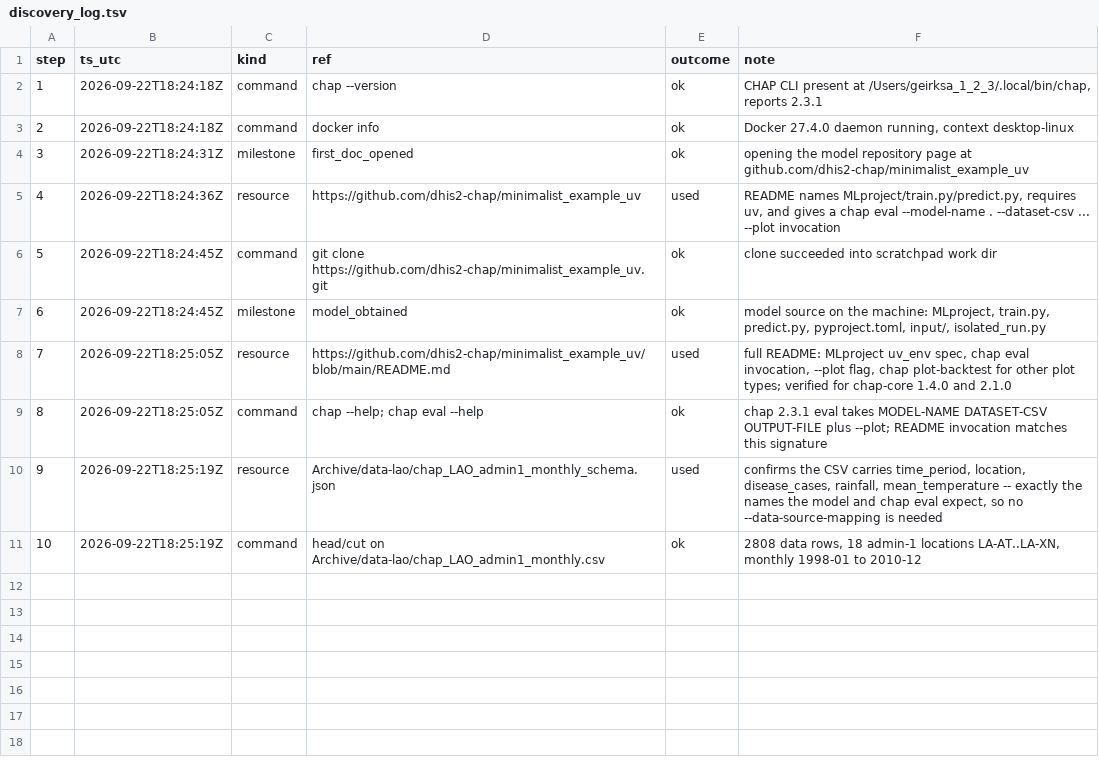
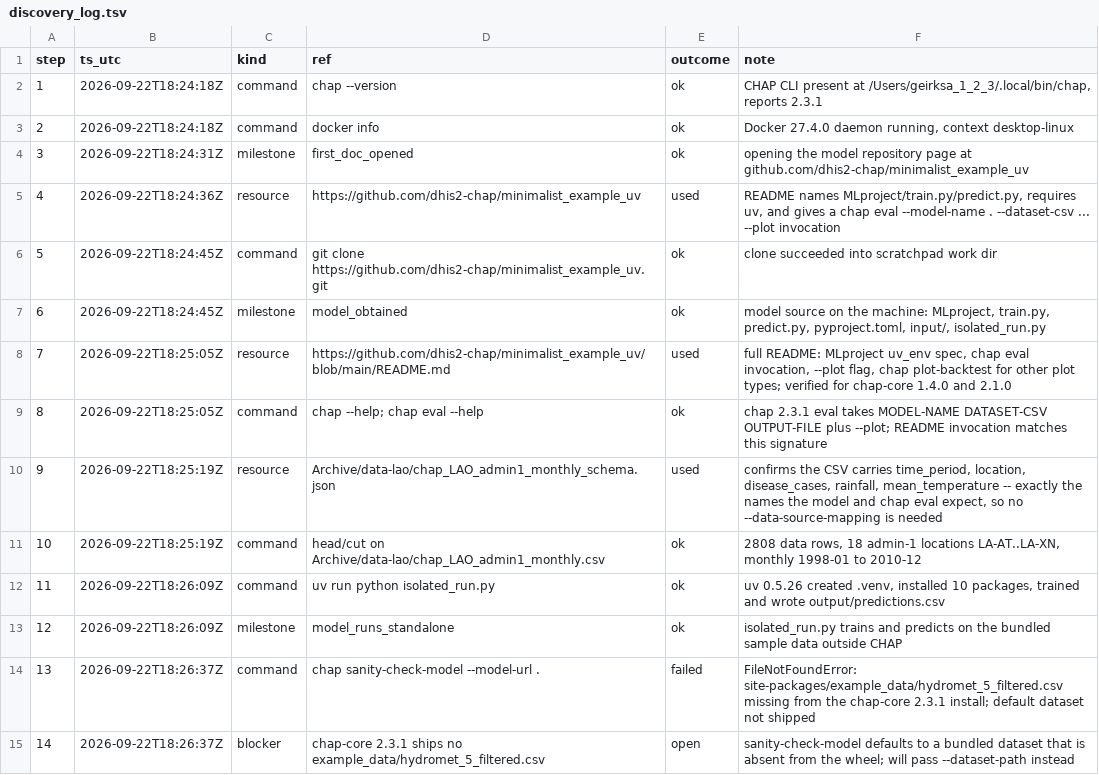
Before and after one commit to sandvelab/run-ghr-model-in-chap, a TSV file: analysis/03_routeB_mlproject/results/discovery_log.tsv, drawn as a sheet; the diff names each change by its address in the sheet, - before the commit and + after, or states it on an @@ line.

```diff
--- a/analysis/03_routeB_mlproject/results/discovery_log.tsv
+++ b/analysis/03_routeB_mlproject/results/discovery_log.tsv
+row 12: 11 | 2026-09-22T18:26:09Z | command | uv run python isolated_run.py | ok | uv 0.5.26 created .venv, installed 10 packages, trained and wrote output/predictions.csv
+row 13: 12 | 2026-09-22T18:26:09Z | milestone | model_runs_standalone | ok | isolated_run.py trains and predicts on the bundled sample data outside CHAP
+row 14: 13 | 2026-09-22T18:26:37Z | command | chap sanity-check-model --model-url . | failed | FileNotFoundError: site-packages/example_data/hydromet_5_filtered.csv missing from the chap-core 2.3.1 install; default dataset not shipped
+row 15: 14 | 2026-09-22T18:26:37Z | blocker | chap-core 2.3.1 ships no example_data/hydromet_5_filtered.csv | open | sanity-check-model defaults to a bundled dataset that is absent from the wheel; will pass --dataset-path instead
```
Also changed, not shown: 3 other files.
